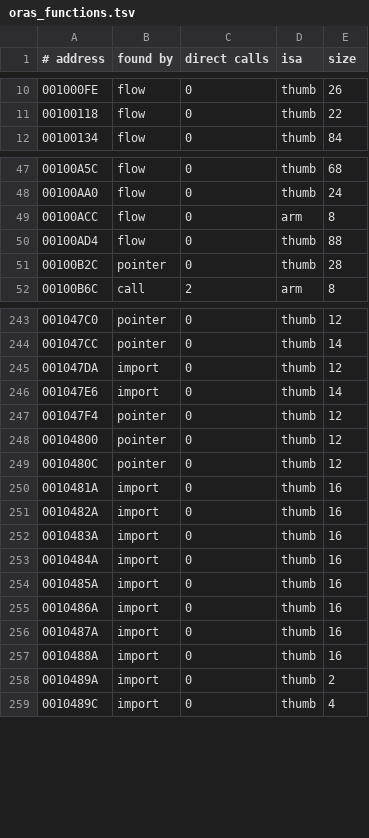
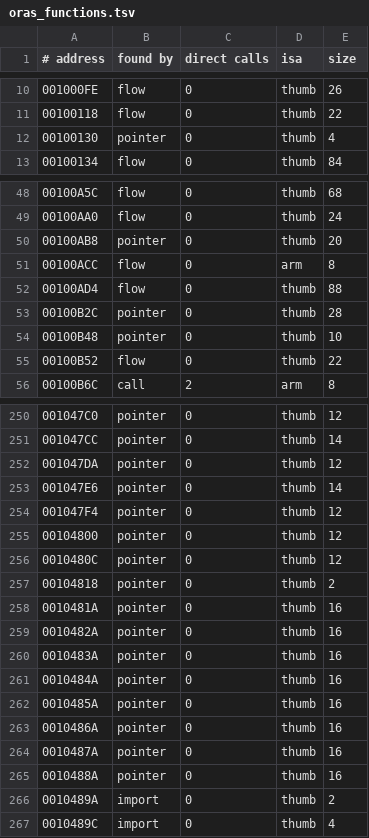
Before and after one commit to WWAndene2/Pkm-Origins, a TSV file: symbols/oras_functions.tsv, drawn as a sheet; only a part is shown, gaps mark what is left out; the diff covers the shown part only.

```diff
--- a/symbols/oras_functions.tsv
+++ b/symbols/oras_functions.tsv
@@ -11,2 +11,3 @@
 00100118	flow	0	thumb	22
+00100130	pointer	0	thumb	4
 00100134	flow	0	thumb	84
@@ -48,2 +49,3 @@
 00100AA0	flow	0	thumb	24
+00100AB8	pointer	0	thumb	20
 00100ACC	flow	0	arm	8
@@ -51,2 +53,4 @@
 00100B2C	pointer	0	thumb	28
+00100B48	pointer	0	thumb	10
+00100B52	flow	0	thumb	22
 00100B6C	call	2	arm	8
@@ -244,4 +251,4 @@
 001047CC	pointer	0	thumb	14
-001047DA	import	0	thumb	12
-001047E6	import	0	thumb	14
+001047DA	pointer	0	thumb	12
+001047E6	pointer	0	thumb	14
 001047F4	pointer	0	thumb	12
@@ -249,10 +256,11 @@
 0010480C	pointer	0	thumb	12
-0010481A	import	0	thumb	16
-0010482A	import	0	thumb	16
-0010483A	import	0	thumb	16
-0010484A	import	0	thumb	16
-0010485A	import	0	thumb	16
-0010486A	import	0	thumb	16
-0010487A	import	0	thumb	16
-0010488A	import	0	thumb	16
+00104818	pointer	0	thumb	2
+0010481A	pointer	0	thumb	16
+0010482A	pointer	0	thumb	16
+0010483A	pointer	0	thumb	16
+0010484A	pointer	0	thumb	16
+0010485A	pointer	0	thumb	16
+0010486A	pointer	0	thumb	16
+0010487A	pointer	0	thumb	16
+0010488A	pointer	0	thumb	16
 0010489A	import	0	thumb	2
```
Also changed, not shown: 3 added rows and 32 edited cells elsewhere in this file, symbols/x_functions.tsv, 1 other file.
